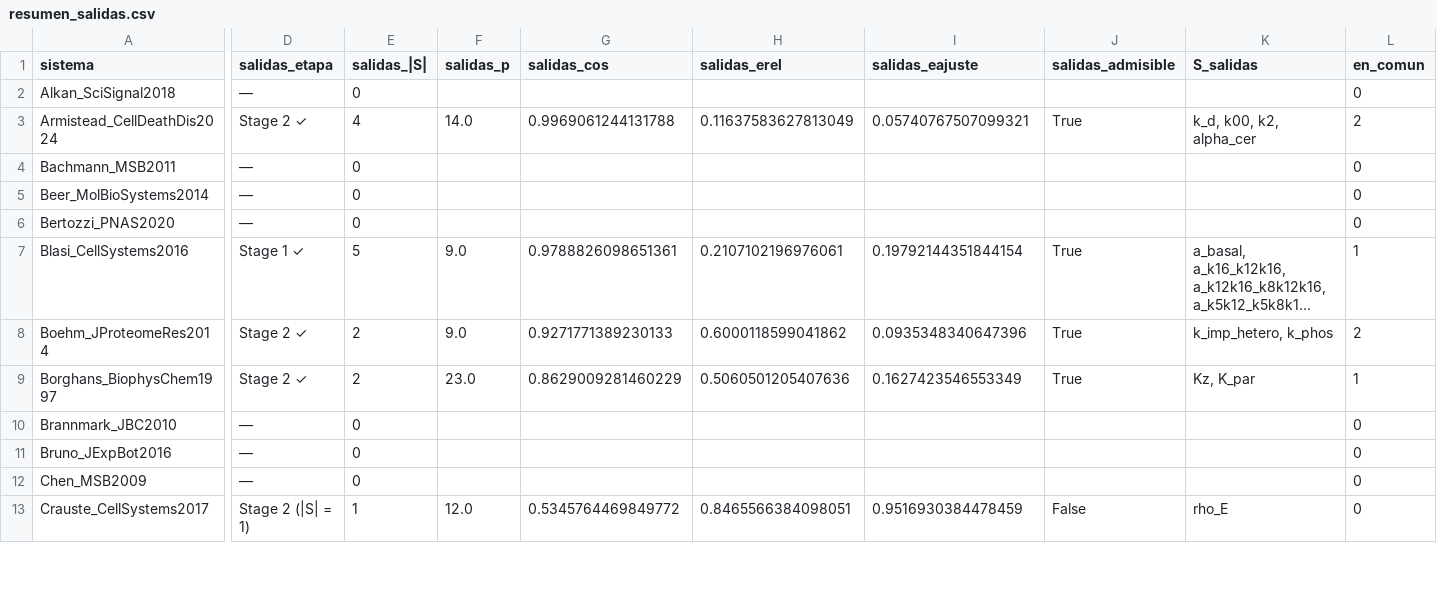
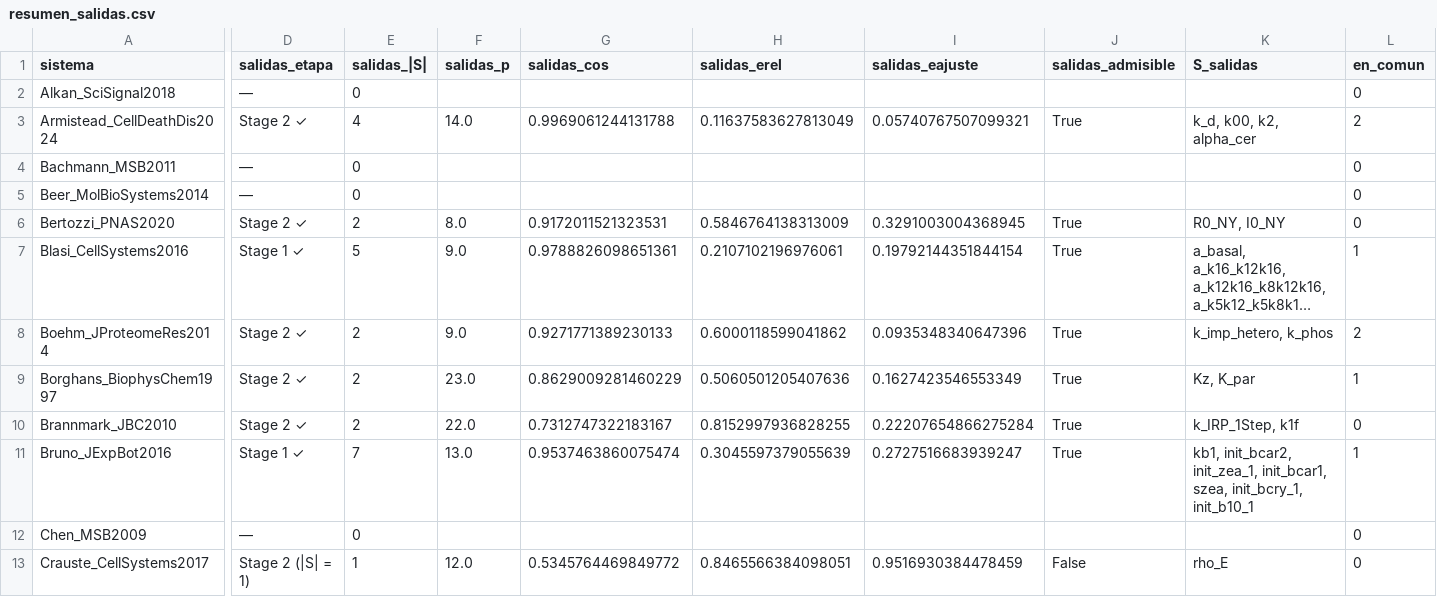
Before and after one commit to monicammr/archivos, a CSV file: certificados/resultados/salidas/resumen_salidas.csv, drawn as a sheet; only a part is shown, gaps mark what is left out; long unchanged cells end in …; the diff covers the shown part only; the diff names each change by its address in the sheet, - before the commit and + after, or states it on an @@ line.

```diff
--- a/certificados/resultados/salidas/resumen_salidas.csv
+++ b/certificados/resultados/salidas/resumen_salidas.csv
-D6 (salidas_etapa): —
+D6 (salidas_etapa): Stage 2 ✓
-E6 (salidas_|S|): 0
+E6 (salidas_|S|): 2
-F6 (salidas_p): (empty)
+F6 (salidas_p): 8.0
-G6 (salidas_cos): (empty)
+G6 (salidas_cos): 0.9172011521323531
-H6 (salidas_erel): (empty)
+H6 (salidas_erel): 0.5846764138313009
-I6 (salidas_eajuste): (empty)
+I6 (salidas_eajuste): 0.3291003004368945
-J6 (salidas_admisible): (empty)
+J6 (salidas_admisible): True
-K6 (S_salidas): (empty)
+K6 (S_salidas): R0_NY, I0_NY
-D10 (salidas_etapa): —
+D10 (salidas_etapa): Stage 2 ✓
-E10 (salidas_|S|): 0
+E10 (salidas_|S|): 2
-F10 (salidas_p): (empty)
+F10 (salidas_p): 22.0
-G10 (salidas_cos): (empty)
+G10 (salidas_cos): 0.7312747322183167
-H10 (salidas_erel): (empty)
+H10 (salidas_erel): 0.8152997936828255
-I10 (salidas_eajuste): (empty)
+I10 (salidas_eajuste): 0.22207654866275284
-J10:J11 (salidas_admisible): (empty)
+J10:J11 (salidas_admisible): True
-K10 (S_salidas): (empty)
+K10 (S_salidas): k_IRP_1Step, k1f
-D11 (salidas_etapa): —
+D11 (salidas_etapa): Stage 1 ✓
-E11 (salidas_|S|): 0
+E11 (salidas_|S|): 7
-F11 (salidas_p): (empty)
+F11 (salidas_p): 13.0
-G11 (salidas_cos): (empty)
+G11 (salidas_cos): 0.9537463860075474
-H11 (salidas_erel): (empty)
+H11 (salidas_erel): 0.3045597379055639
-I11 (salidas_eajuste): (empty)
+I11 (salidas_eajuste): 0.2727516683939247
-K11 (S_salidas): (empty)
+K11 (S_salidas): kb1, init_bcar2, init_zea_1, init_bcar1, szea, init_bcry_1, init_b10_1
-L11 (en_comun): 0
+L11 (en_comun): 1
```
Also changed, not shown: 93 edited cells elsewhere in this file, 1 other file.
